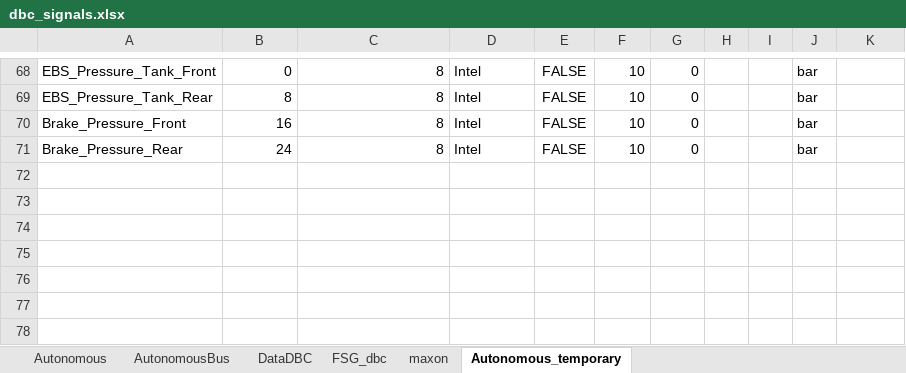
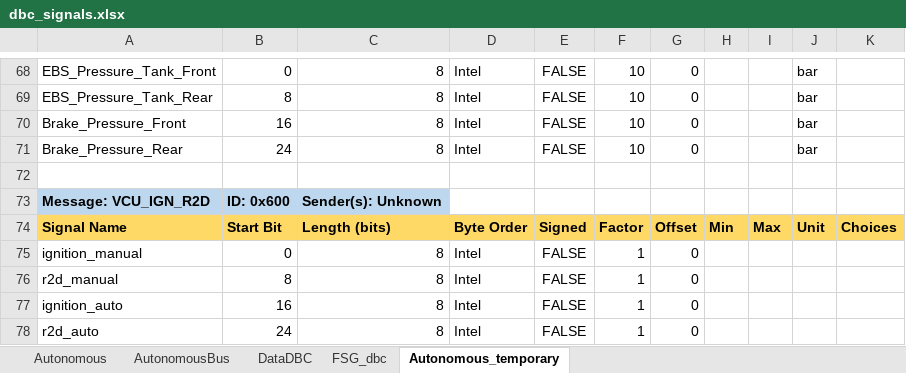
Before and after one commit to FSLART/CAN_DBC, an Excel workbook: dbc_signals.xlsx, sheet Autonomous_temporary, drawn as a sheet; only a part is shown, gaps mark what is left out; values as stored, in another font and other column widths than the file's, no borders; the diff names each change by its address in the sheet, - before the commit and + after, or states it on an @@ line.

```diff
--- a/dbc_signals.xlsx (sheet Autonomous_temporary)
+++ b/dbc_signals.xlsx (sheet Autonomous_temporary)
-sheet tab: maxon
+row 72: (empty)
+row 73: Message: VCU_IGN_R2D | ID: 0x600 | Sender(s): Unknown
+row 74: Signal Name | Start Bit | Length (bits) | Byte Order | Signed | Factor | Offset | Min | Max | Unit | Choices
+row 75: ignition_manual | 0 | 8 | Intel | FALSE | 1 | 0
+row 76: r2d_manual | 8 | 8 | Intel | FALSE | 1 | 0
+row 77: ignition_auto | 16 | 8 | Intel | FALSE | 1 | 0
+row 78: r2d_auto | 24 | 8 | Intel | FALSE | 1 | 0
```
Also changed, not shown: 18 other files.
